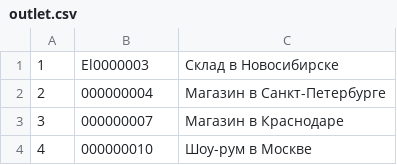
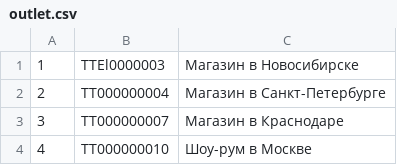
Before and after one commit to VladimirNagibin/vybeerai_service, a CSV file: backend/data/outlet.csv, drawn as a sheet.

Commit message:
Update outlet.csv

```diff
--- a/backend/data/outlet.csv
+++ b/backend/data/outlet.csv
@@ -1,4 +1,4 @@
-1,El0000003,Склад в Новосибирске
-2,000000004,Магазин в Санкт-Петербурге
-3,000000007,Магазин в Краснодаре
-4,000000010,Шоу-рум в Москве
+1,TTEl0000003,Магазин в Новосибирске
+2,TT000000004,Магазин в Санкт-Петербурге
+3,TT000000007,Магазин в Краснодаре
+4,TT000000010,Шоу-рум в Москве
```
Also changed, not shown: 1 other file.
